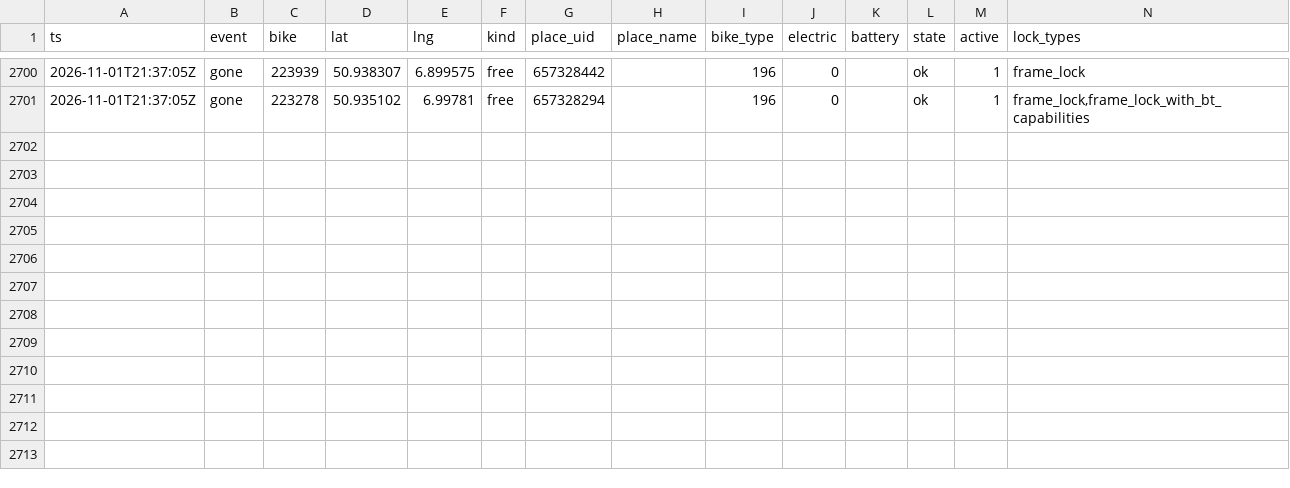
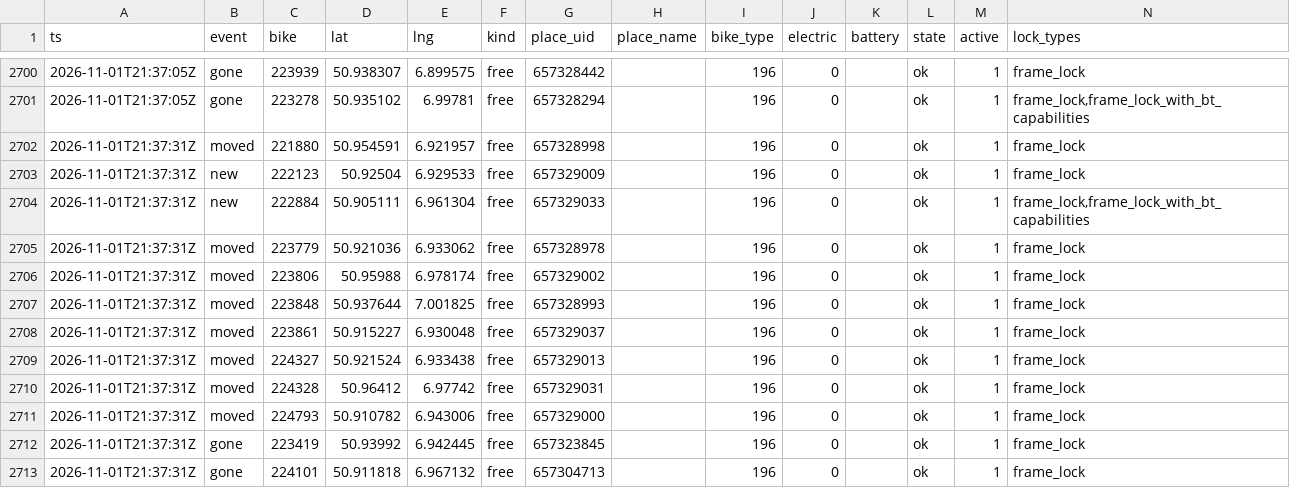
Before and after one commit to eneuberg/kvb-bike-tracker, a CSV file: data/history/2026/11/2026-11-01.csv, drawn as a sheet; only a part is shown, gaps mark what is left out; the diff names each change by its address in the sheet, - before the commit and + after, or states it on an @@ line.

```diff
--- a/data/history/2026/11/2026-11-01.csv
+++ b/data/history/2026/11/2026-11-01.csv
+row 2702: 2026-11-01T21:37:31Z | moved | 221880 | 50.954591 | 6.921957 | free | 657328998 |  | 196 | 0 |  | ok | 1 | frame_lock
+row 2703: 2026-11-01T21:37:31Z | new | 222123 | 50.92504 | 6.929533 | free | 657329009 |  | 196 | 0 |  | ok | 1 | frame_lock
+row 2704: 2026-11-01T21:37:31Z | new | 222884 | 50.905111 | 6.961304 | free | 657329033 |  | 196 | 0 |  | ok | 1 | frame_lock,frame_lock_with_bt_capabilities
+row 2705: 2026-11-01T21:37:31Z | moved | 223779 | 50.921036 | 6.933062 | free | 657328978 |  | 196 | 0 |  | ok | 1 | frame_lock
+row 2706: 2026-11-01T21:37:31Z | moved | 223806 | 50.95988 | 6.978174 | free | 657329002 |  | 196 | 0 |  | ok | 1 | frame_lock
+row 2707: 2026-11-01T21:37:31Z | moved | 223848 | 50.937644 | 7.001825 | free | 657328993 |  | 196 | 0 |  | ok | 1 | frame_lock
+row 2708: 2026-11-01T21:37:31Z | moved | 223861 | 50.915227 | 6.930048 | free | 657329037 |  | 196 | 0 |  | ok | 1 | frame_lock
+row 2709: 2026-11-01T21:37:31Z | moved | 224327 | 50.921524 | 6.933438 | free | 657329013 |  | 196 | 0 |  | ok | 1 | frame_lock
+row 2710: 2026-11-01T21:37:31Z | moved | 224328 | 50.96412 | 6.97742 | free | 657329031 |  | 196 | 0 |  | ok | 1 | frame_lock
+row 2711: 2026-11-01T21:37:31Z | moved | 224793 | 50.910782 | 6.943006 | free | 657329000 |  | 196 | 0 |  | ok | 1 | frame_lock
+row 2712: 2026-11-01T21:37:31Z | gone | 223419 | 50.93992 | 6.942445 | free | 657323845 |  | 196 | 0 |  | ok | 1 | frame_lock
+row 2713: 2026-11-01T21:37:31Z | gone | 224101 | 50.911818 | 6.967132 | free | 657304713 |  | 196 | 0 |  | ok | 1 | frame_lock
```
Also changed, not shown: data/history/runs.csv.
